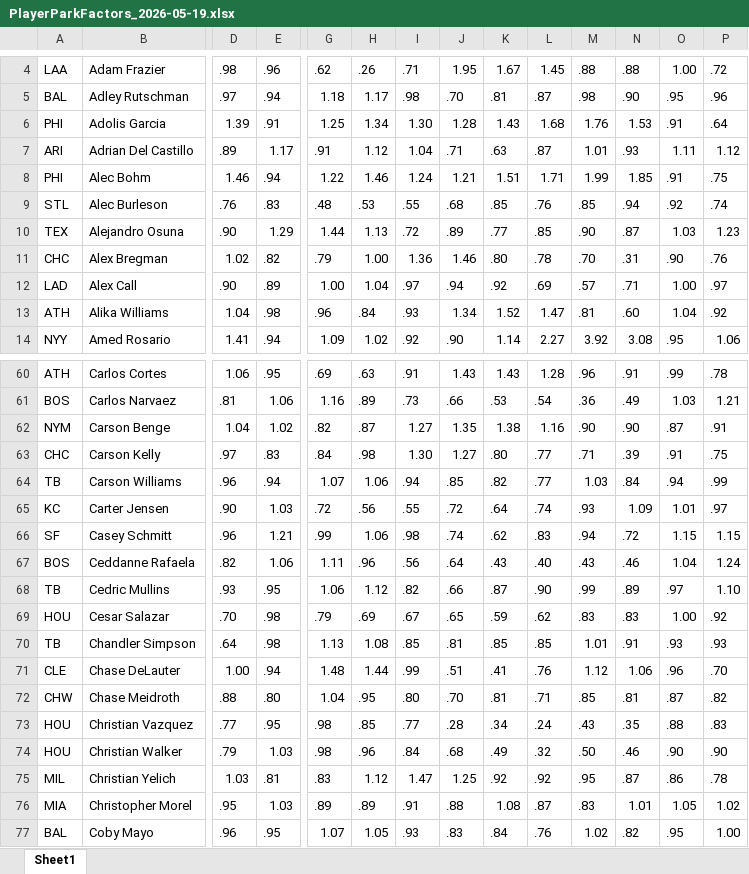
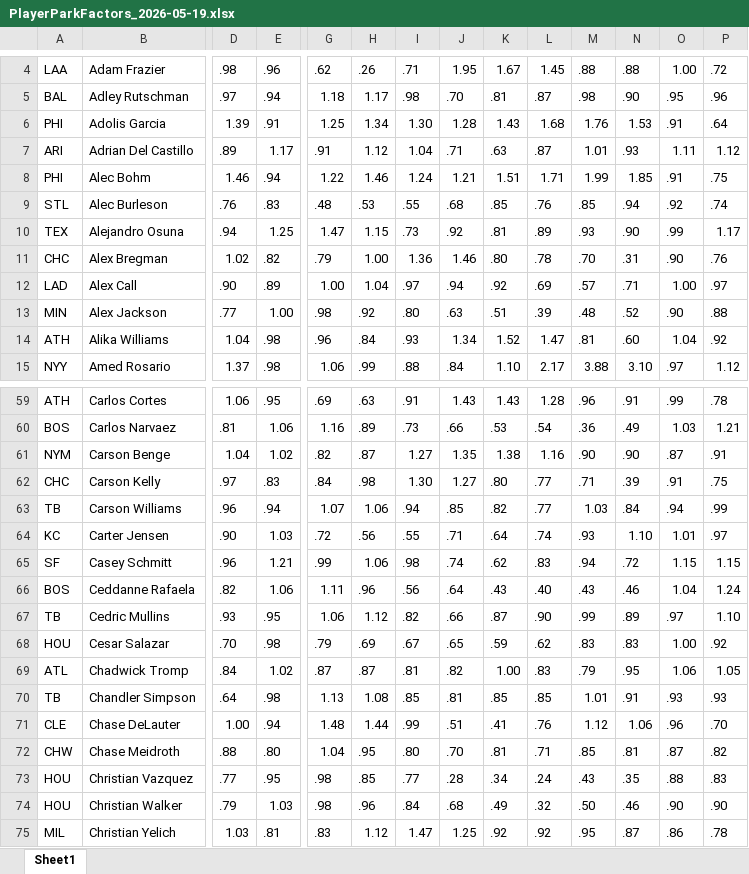
Before and after one commit to jsiri84/baseball-matchup, an Excel workbook: parkdata/PlayerParkFactors_2026-05-19.xlsx, sheet Sheet1, drawn as a sheet; only a part is shown, gaps mark what is left out; the shorter side is filled out with more unchanged rows; values as stored, in another font and other column widths than the file's, no borders; addresses are those after the commit; rows hold the shown columns only; the diff covers the shown part only; the diff names each change by its address in the sheet, - before the commit and + after, or states it on an @@ line.

Commit message:
park factors update for 05-19

```diff
--- a/parkdata/PlayerParkFactors_2026-05-19.xlsx (sheet Sheet1)
+++ b/parkdata/PlayerParkFactors_2026-05-19.xlsx (sheet Sheet1)
-D10: .90
+D10: .94
-E10: 1.29
+E10: 1.25
-G10: 1.44
+G10: 1.47
-H10: 1.13
+H10: 1.15
-I10: .72
+I10: .73
-J10: .89
+J10: .92
-K10: .77
+K10: .81
-L10: .85
+L10: .89
-M10: .90
+M10: .93
-N10: .87
+N10: .90
-O10: 1.03
+O10: .99
-P10: 1.23
+P10: 1.17
+row 13: MIN | Alex Jackson | .77 | 1.00 | .98 | .92 | .80 | .63 | .51 | .39 | .48 | .52 | .90 | .88
-D15: 1.41
+D15: 1.37
-E15: .94
+E15: .98
-G15: 1.09
+G15: 1.06
-H15: 1.02
+H15: .99
-I15: .92
+I15: .88
-J15: .90
+J15: .84
-K15: 1.14
+K15: 1.10
-L15: 2.27
+L15: 2.17
-M15: 3.92
+M15: 3.88
-N15: 3.08
+N15: 3.10
-O15: .95
+O15: .97
-P15: 1.06
+P15: 1.12
-J64: .72
+J64: .71
-N64: 1.09
+N64: 1.10
+row 69: ATL | Chadwick Tromp | .84 | 1.02 | .87 | .87 | .81 | .82 | 1.00 | .83 | .79 | .95 | 1.06 | 1.05
```
Also changed, not shown: 1 added row, 6 removed rows and 1200 edited cells elsewhere in this sheet, 1 other file.
